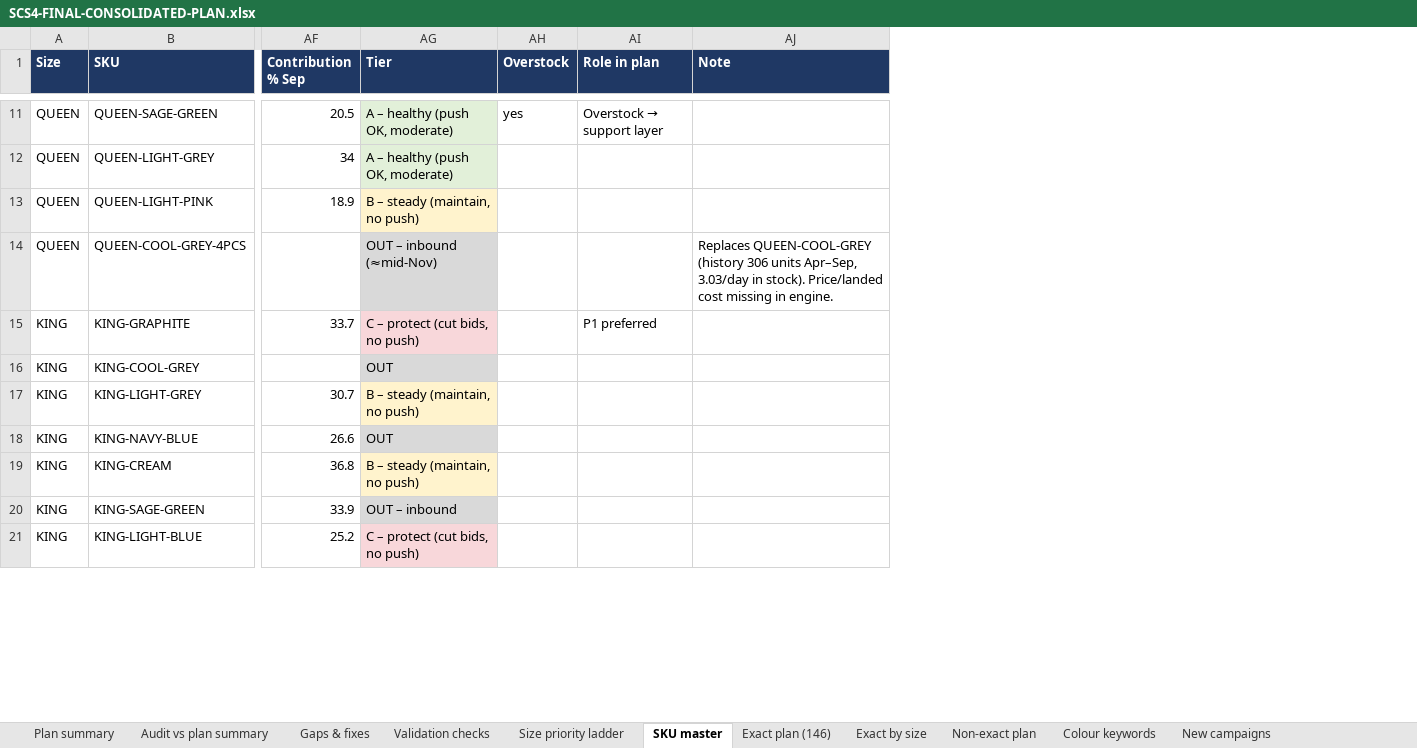
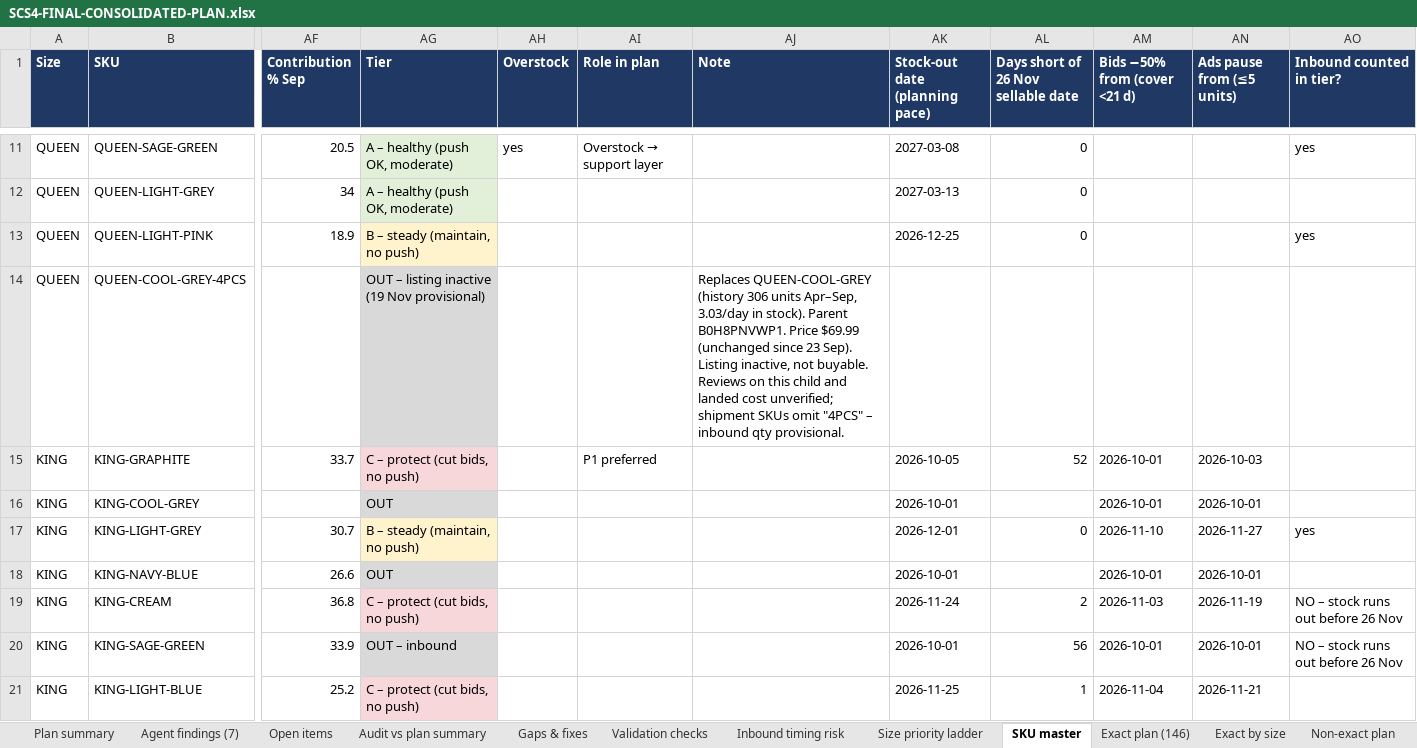
Before and after one commit to zarlish-web/PPC-Audit-, an Excel workbook: reviews/SCS4-20260929/SCS4-FINAL-CONSOLIDATED-PLAN.xlsx, sheet SKU master, drawn as a sheet; only a part is shown, gaps mark what is left out; values as stored, in another font and other column widths than the file's, no borders; the diff covers the shown part only; the diff names each change by its address in the sheet, - before the commit and + after, or states it on an @@ line.

```diff
--- a/reviews/SCS4-20260929/SCS4-FINAL-CONSOLIDATED-PLAN.xlsx (sheet SKU master)
+++ b/reviews/SCS4-20260929/SCS4-FINAL-CONSOLIDATED-PLAN.xlsx (sheet SKU master)
+sheet tab: Agent findings (7)
+sheet tab: Open items
+sheet tab: Inbound timing risk
+column AK (Stock-out date (planning pace)), rows 11-21: 2027-03-08 | 2027-03-13 | 2026-12-25 |  | 2026-10-05 | 2026-10-01 | 2026-12-01 | 2026-10-01 | 2026-11-24 | 2026-10-01 | 2026-11-25
+column AL, row 1: Days short of 26 Nov sellable date; rows 11-21: 0 | 0 | 0 |  | 52 |  | 0 |  | 2 | 56 | 1
+column AM (Bids −50% from (cover <21 d)), rows 15-21: 2026-10-01 | 2026-10-01 | 2026-11-10 | 2026-10-01 | 2026-11-03 | 2026-10-01 | 2026-11-04
+column AN (Ads pause from (≤5 units)), rows 15-21: 2026-10-03 | 2026-10-01 | 2026-11-27 | 2026-10-01 | 2026-11-19 | 2026-10-01 | 2026-11-21
+column AO (Inbound counted in tier?), rows 11-20: yes |  | yes |  |  |  | yes |  | NO – stock runs out before 26 Nov | NO – stock runs out before 26 Nov
-AG14 (Tier): OUT – inbound (≈mid-Nov)
+AG14 (Tier): OUT – listing inactive (19 Nov provisional)
-AJ14 (Note): …in stock). Price/landed cost missing in engine.
+AJ14 (Note): …in stock). Parent B0H8PNVWP1. Price $69.99 (unchanged since 23 Sep). Listing inactive, not buyable. Reviews on this child and landed cost unverified; shipment SKUs omit "4PCS" – inbound qty provisional.
-AG19 (Tier): B – steady (maintain, no push)
+AG19 (Tier): C – protect (cut bids, no push)
-AG19 fill: #FFF3CD
+AG19 fill: #F8D7DA
```
Also changed, not shown: 7 edited cells and cell formats elsewhere in this sheet, sheet Exact plan (146), sheet Gaps & fixes, sheet Audit reconciliation (395), sheet Colour keywords, sheet New campaigns, sheet Supply actions, 9 more sheets, other sheet tabs, 2 other files.
